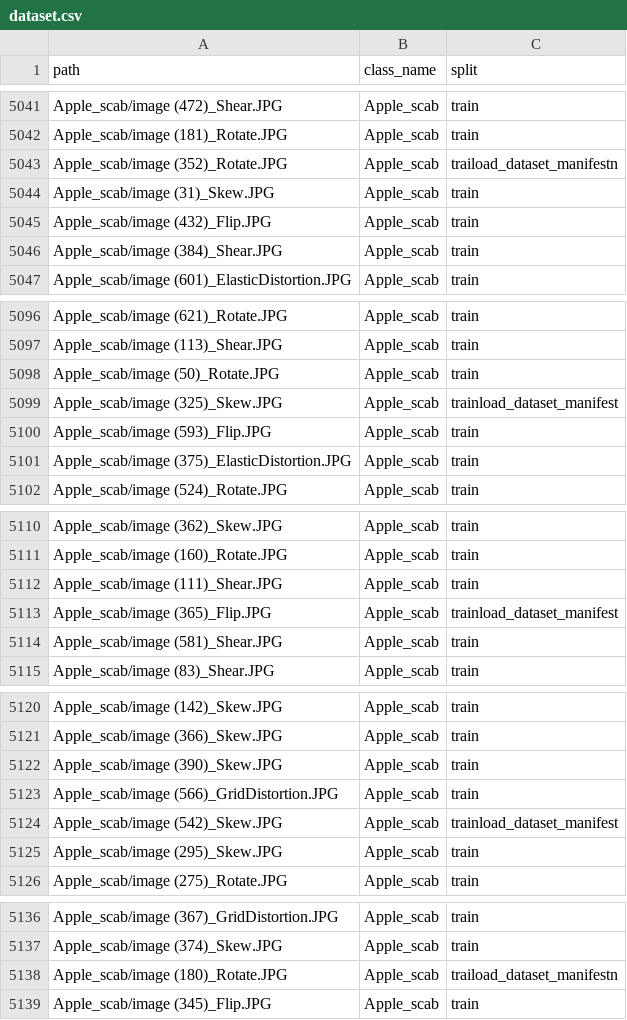
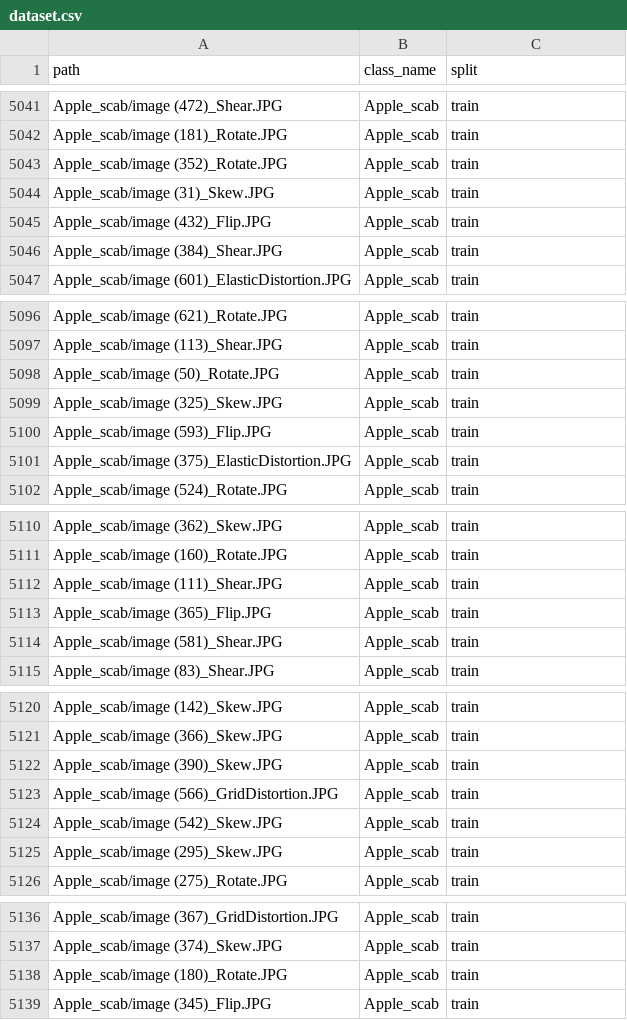
Before and after one commit to marsha-t/leaffliction, a CSV file: manifests/Apple/dataset.csv, drawn as a sheet; only a part is shown, gaps mark what is left out; the diff covers the shown part only.

```diff
--- a/manifests/Apple/dataset.csv
+++ b/manifests/Apple/dataset.csv
@@ -5042,3 +5042,3 @@ Apple_scab/image (472)_Shear.JPG,Apple_scab,train
 Apple_scab/image (181)_Rotate.JPG,Apple_scab,train
-Apple_scab/image (352)_Rotate.JPG,Apple_scab,traiload_dataset_manifestn
+Apple_scab/image (352)_Rotate.JPG,Apple_scab,train
 Apple_scab/image (31)_Skew.JPG,Apple_scab,train
@@ -5098,3 +5098,3 @@ Apple_scab/image (113)_Shear.JPG,Apple_scab,train
 Apple_scab/image (50)_Rotate.JPG,Apple_scab,train
-Apple_scab/image (325)_Skew.JPG,Apple_scab,trainload_dataset_manifest
+Apple_scab/image (325)_Skew.JPG,Apple_scab,train
 Apple_scab/image (593)_Flip.JPG,Apple_scab,train
@@ -5112,3 +5112,3 @@ Apple_scab/image (160)_Rotate.JPG,Apple_scab,train
 Apple_scab/image (111)_Shear.JPG,Apple_scab,train
-Apple_scab/image (365)_Flip.JPG,Apple_scab,trainload_dataset_manifest
+Apple_scab/image (365)_Flip.JPG,Apple_scab,train
 Apple_scab/image (581)_Shear.JPG,Apple_scab,train
@@ -5123,3 +5123,3 @@ Apple_scab/image (390)_Skew.JPG,Apple_scab,train
 Apple_scab/image (566)_GridDistortion.JPG,Apple_scab,train
-Apple_scab/image (542)_Skew.JPG,Apple_scab,trainload_dataset_manifest
+Apple_scab/image (542)_Skew.JPG,Apple_scab,train
 Apple_scab/image (295)_Skew.JPG,Apple_scab,train
@@ -5137,3 +5137,3 @@ Apple_scab/image (367)_GridDistortion.JPG,Apple_scab,train
 Apple_scab/image (374)_Skew.JPG,Apple_scab,train
-Apple_scab/image (180)_Rotate.JPG,Apple_scab,traiload_dataset_manifestn
+Apple_scab/image (180)_Rotate.JPG,Apple_scab,train
 Apple_scab/image (345)_Flip.JPG,Apple_scab,train
```
Also changed, not shown: 1 edited cell elsewhere in this file, 2 other files.
